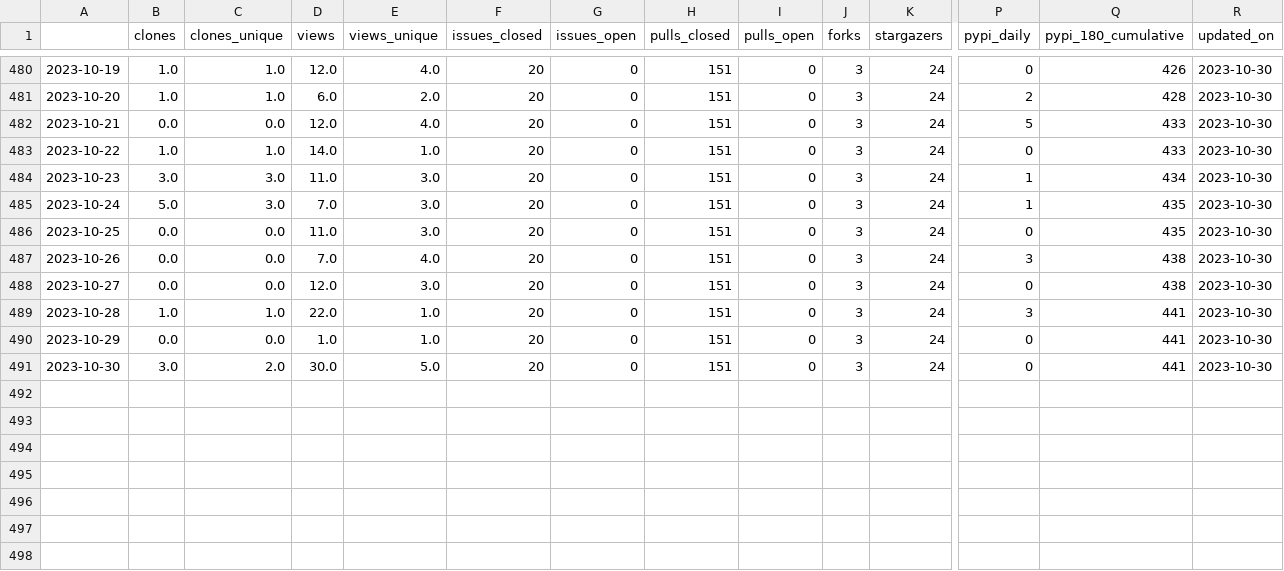
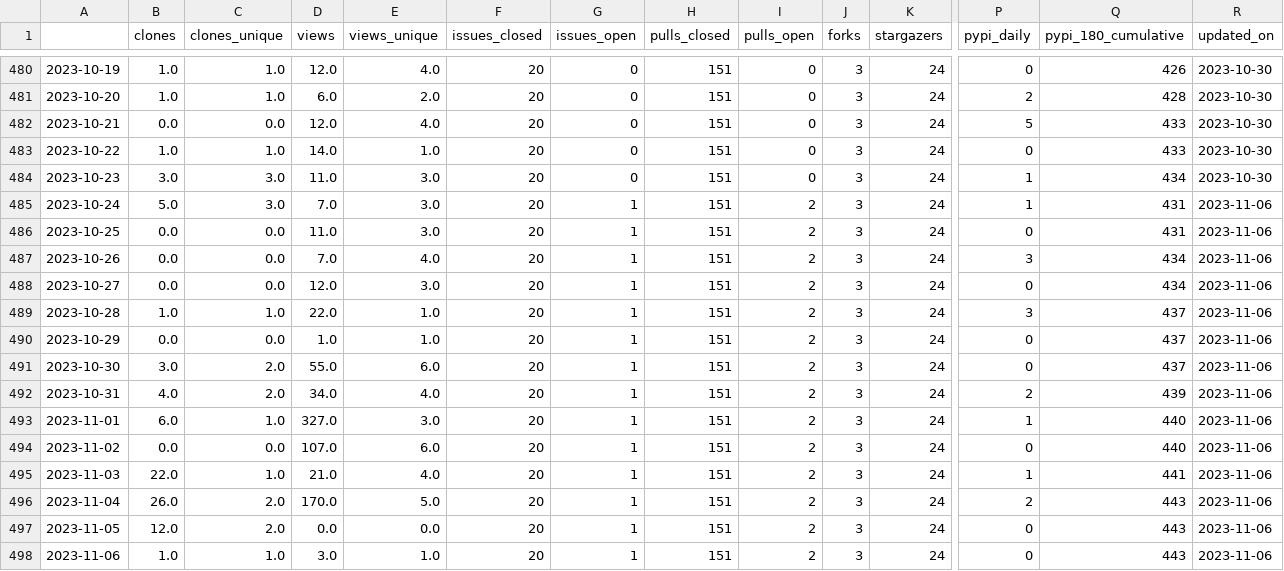
Before and after one commit to malihass/osos, a CSV file: data/sup3r.csv, drawn as a sheet; only a part is shown, gaps mark what is left out; rows hold the shown columns only; the diff names each change by its address in the sheet, - before the commit and + after, or states it on an @@ line.

Commit message:
update osos data and plots

```diff
--- a/data/sup3r.csv
+++ b/data/sup3r.csv
-G485:G491 (issues_open): 0
+G485:G491 (issues_open): 1
-I485:I491 (pulls_open): 0
+I485:I491 (pulls_open): 2
-Q485:Q486 (pypi_180_cumulative): 435
+Q485:Q486 (pypi_180_cumulative): 431
-R485:R491 (updated_on): 2023-10-30
+R485:R491 (updated_on): 2023-11-06
-Q487:Q488 (pypi_180_cumulative): 438
+Q487:Q488 (pypi_180_cumulative): 434
-Q489:Q491 (pypi_180_cumulative): 441
+Q489:Q491 (pypi_180_cumulative): 437
-D491 (views): 30.0
+D491 (views): 55.0
-E491 (views_unique): 5.0
+E491 (views_unique): 6.0
+row 492: 2023-10-31 | 4.0 | 2.0 | 34.0 | 4.0 | 20 | 1 | 151 | 2 | 3 | 24 | 2 | 439 | 2023-11-06
+row 493: 2023-11-01 | 6.0 | 1.0 | 327.0 | 3.0 | 20 | 1 | 151 | 2 | 3 | 24 | 1 | 440 | 2023-11-06
+row 494: 2023-11-02 | 0.0 | 0.0 | 107.0 | 6.0 | 20 | 1 | 151 | 2 | 3 | 24 | 0 | 440 | 2023-11-06
+row 495: 2023-11-03 | 22.0 | 1.0 | 21.0 | 4.0 | 20 | 1 | 151 | 2 | 3 | 24 | 1 | 441 | 2023-11-06
+row 496: 2023-11-04 | 26.0 | 2.0 | 170.0 | 5.0 | 20 | 1 | 151 | 2 | 3 | 24 | 2 | 443 | 2023-11-06
+row 497: 2023-11-05 | 12.0 | 2.0 | 0.0 | 0.0 | 20 | 1 | 151 | 2 | 3 | 24 | 0 | 443 | 2023-11-06
+row 498: 2023-11-06 | 1.0 | 1.0 | 3.0 | 1.0 | 20 | 1 | 151 | 2 | 3 | 24 | 0 | 443 | 2023-11-06
```
Also changed, not shown: data/diversity_SR.csv, data/pelephysics.csv, 16 other files.
